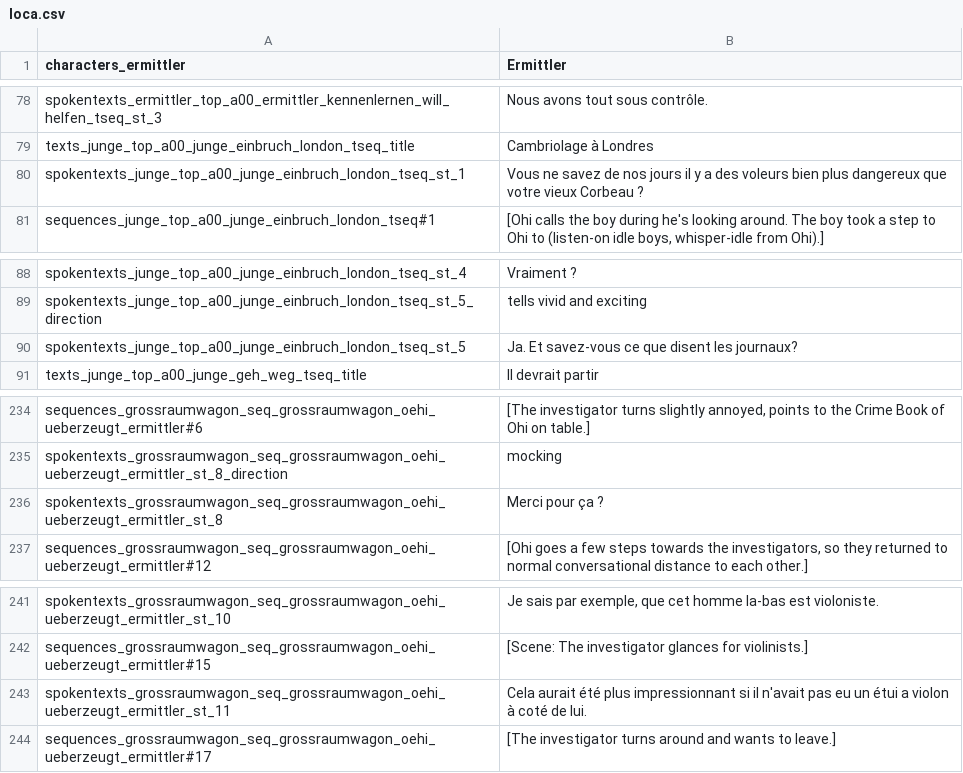
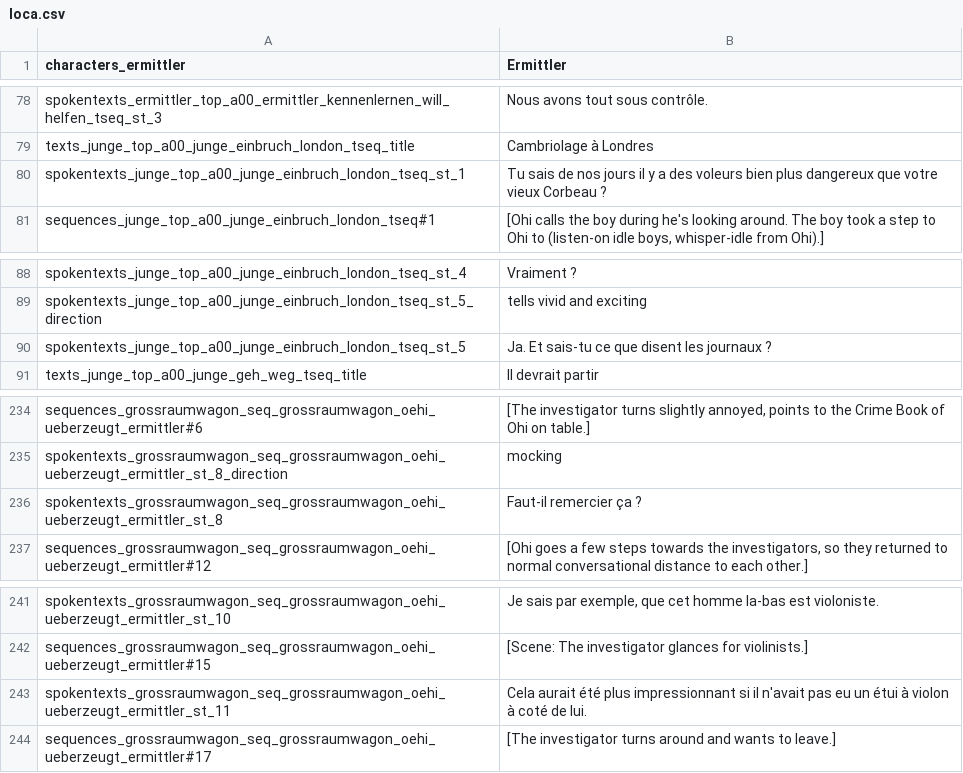
Before and after one commit to Smash15195/Traduction-Francaise-The-Raven---Chapter-1---The-Eye-of-the-Sphinx, a CSV file: lang/fr/text/abschnitt_00/loca.csv, drawn as a sheet; only a part is shown, gaps mark what is left out.

Commit message:
Correction de qq erreurs mineures.

```diff
--- a/lang/fr/text/abschnitt_00/loca.csv
+++ b/lang/fr/text/abschnitt_00/loca.csv
@@ -79,3 +79,3 @@ spokentexts_ermittler_top_a00_ermittler_kennenlernen_will_helfen_tseq_st_3;Nous
 texts_junge_top_a00_junge_einbruch_london_tseq_title;Cambriolage à Londres
-spokentexts_junge_top_a00_junge_einbruch_london_tseq_st_1;Vous ne savez de nos jours il y a des voleurs bien plus dangereux que votre vieux Corbeau ?
+spokentexts_junge_top_a00_junge_einbruch_london_tseq_st_1;Tu sais de nos jours il y a des voleurs bien plus dangereux que votre vieux Corbeau ?
 sequences_junge_top_a00_junge_einbruch_london_tseq#1;[Ohi calls the boy during he's looking around. The boy took a step to Ohi to (listen-on idle boys, whisper-idle from Ohi).]
@@ -89,3 +89,3 @@ spokentexts_junge_top_a00_junge_einbruch_london_tseq_st_4;Vraiment ?
 spokentexts_junge_top_a00_junge_einbruch_london_tseq_st_5_direction;tells vivid and exciting
-spokentexts_junge_top_a00_junge_einbruch_london_tseq_st_5;Ja. Et savez-vous ce que disent les journaux?
+spokentexts_junge_top_a00_junge_einbruch_london_tseq_st_5;Ja. Et sais-tu ce que disent les journaux ?
 texts_junge_top_a00_junge_geh_weg_tseq_title;Il devrait partir
@@ -235,3 +235,3 @@ sequences_grossraumwagon_seq_grossraumwagon_oehi_ueberzeugt_ermittler#6;[The inv
 spokentexts_grossraumwagon_seq_grossraumwagon_oehi_ueberzeugt_ermittler_st_8_direction;mocking
-spokentexts_grossraumwagon_seq_grossraumwagon_oehi_ueberzeugt_ermittler_st_8;Merci pour ça ?
+spokentexts_grossraumwagon_seq_grossraumwagon_oehi_ueberzeugt_ermittler_st_8;Faut-il remercier ça ?
 sequences_grossraumwagon_seq_grossraumwagon_oehi_ueberzeugt_ermittler#12;[Ohi goes a few steps towards the investigators, so they returned to normal conversational distance to each other.]
@@ -242,3 +242,3 @@ spokentexts_grossraumwagon_seq_grossraumwagon_oehi_ueberzeugt_ermittler_st_10;Je
 sequences_grossraumwagon_seq_grossraumwagon_oehi_ueberzeugt_ermittler#15;[Scene: The investigator glances for violinists.]
-spokentexts_grossraumwagon_seq_grossraumwagon_oehi_ueberzeugt_ermittler_st_11;Cela aurait été plus impressionnant si il n'avait pas eu un étui a violon à coté de lui.
+spokentexts_grossraumwagon_seq_grossraumwagon_oehi_ueberzeugt_ermittler_st_11;Cela aurait été plus impressionnant si il n'avait pas eu un étui à violon à coté de lui.
 sequences_grossraumwagon_seq_grossraumwagon_oehi_ueberzeugt_ermittler#17;[The investigator turns around and wants to leave.]
```
